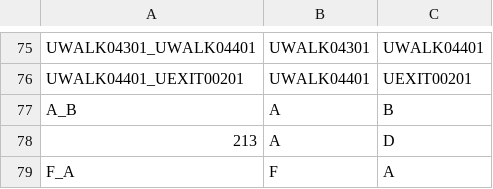
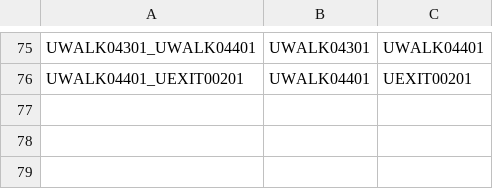
Before and after one commit to CS3733-C21-Team-U/CS3733-C21-Team-U-Project-BWApp, a CSV file: src/main/resources/edu/wpi/u/OutsideMapEdges.csv, drawn as a sheet; only a part is shown, gaps mark what is left out; the diff names each change by its address in the sheet, - before the commit and + after, or states it on an @@ line.

```diff
--- a/src/main/resources/edu/wpi/u/OutsideMapEdges.csv
+++ b/src/main/resources/edu/wpi/u/OutsideMapEdges.csv
-row 77: A_B | A | B
-row 78: 213 | A | D
-row 79: F_A | F | A
```
Also changed, not shown: src/main/resources/edu/wpi/u/OutsideMapNodes.csv, 1 other file.
